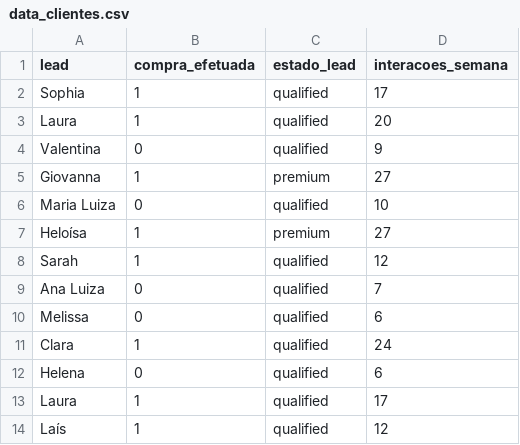
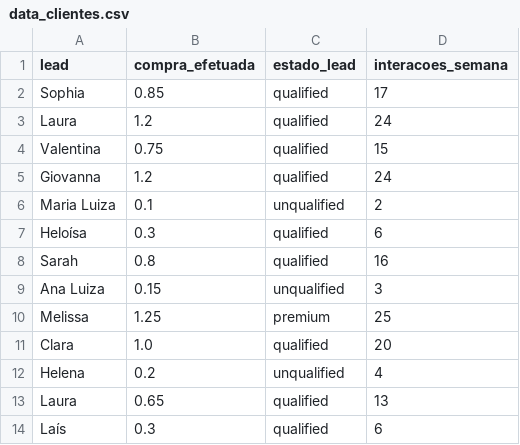
Before and after one commit to DrSphinx/movielens, a CSV file: data_clientes.csv, drawn as a sheet; only a part is shown; the diff covers the shown part only.

Commit message:
Update data_clientes.csv

```diff
--- a/data_clientes.csv
+++ b/data_clientes.csv
@@ -1,14 +1,14 @@
 lead,compra_efetuada,estado_lead,interacoes_semana
-Sophia,1,qualified,17
-Laura,1,qualified,20
-Valentina,0,qualified,9
-Giovanna,1,premium,27
-Maria Luiza,0,qualified,10
-Heloísa,1,premium,27
-Sarah,1,qualified,12
-Ana Luiza,0,qualified,7
-Melissa,0,qualified,6
-Clara,1,qualified,24
-Helena,0,qualified,6
-Laura,1,qualified,17
-Laís,1,qualified,12
+Sophia,0.85,qualified,17
+Laura,1.2,qualified,24
+Valentina,0.75,qualified,15
+Giovanna,1.2,qualified,24
+Maria Luiza,0.1,unqualified,2
+Heloísa,0.3,qualified,6
+Sarah,0.8,qualified,16
+Ana Luiza,0.15,unqualified,3
+Melissa,1.25,premium,25
+Clara,1.0,qualified,20
+Helena,0.2,unqualified,4
+Laura,0.65,qualified,13
+Laís,0.3,qualified,6
```
Also changed, not shown: 17 edited cells elsewhere in this file.
